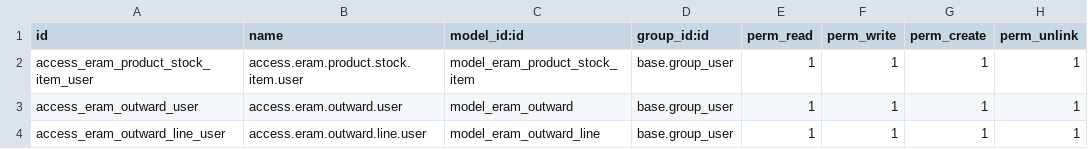
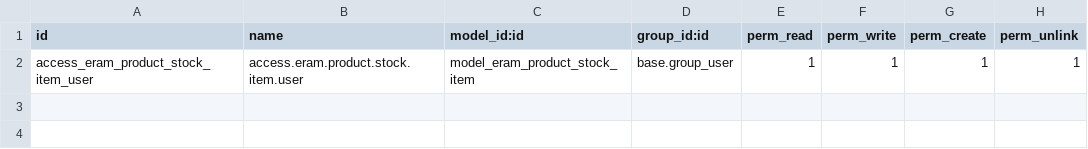
Before and after one commit to arjunt-odoo/eram, a CSV file: eram_mrp/security/ir.model.access.csv, drawn as a sheet; the diff names each change by its address in the sheet, - before the commit and + after, or states it on an @@ line.

Commit message:
[UPDT] eram_mrp: Updated home with new menu for outwards.

```diff
--- a/eram_mrp/security/ir.model.access.csv
+++ b/eram_mrp/security/ir.model.access.csv
-row 3: access_eram_outward_user | access.eram.outward.user | model_eram_outward | base.group_user | 1 | 1 | 1 | 1
-row 4: access_eram_outward_line_user | access.eram.outward.line.user | model_eram_outward_line | base.group_user | 1 | 1 | 1 | 1
```
Also changed, not shown: 15 other files.
